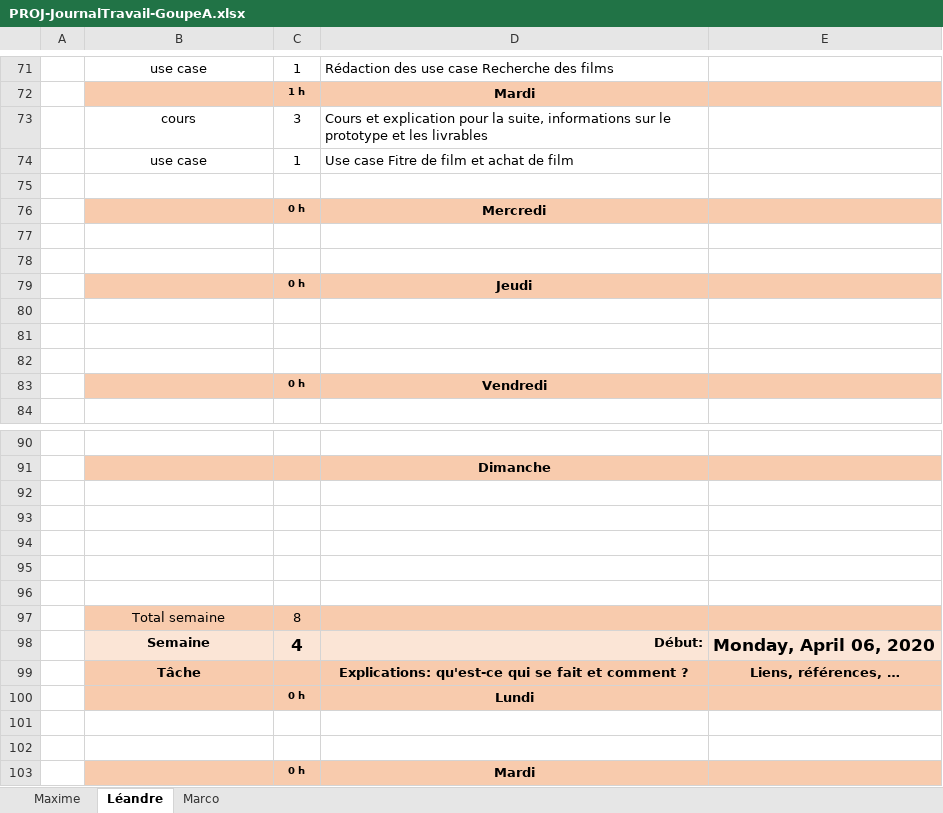
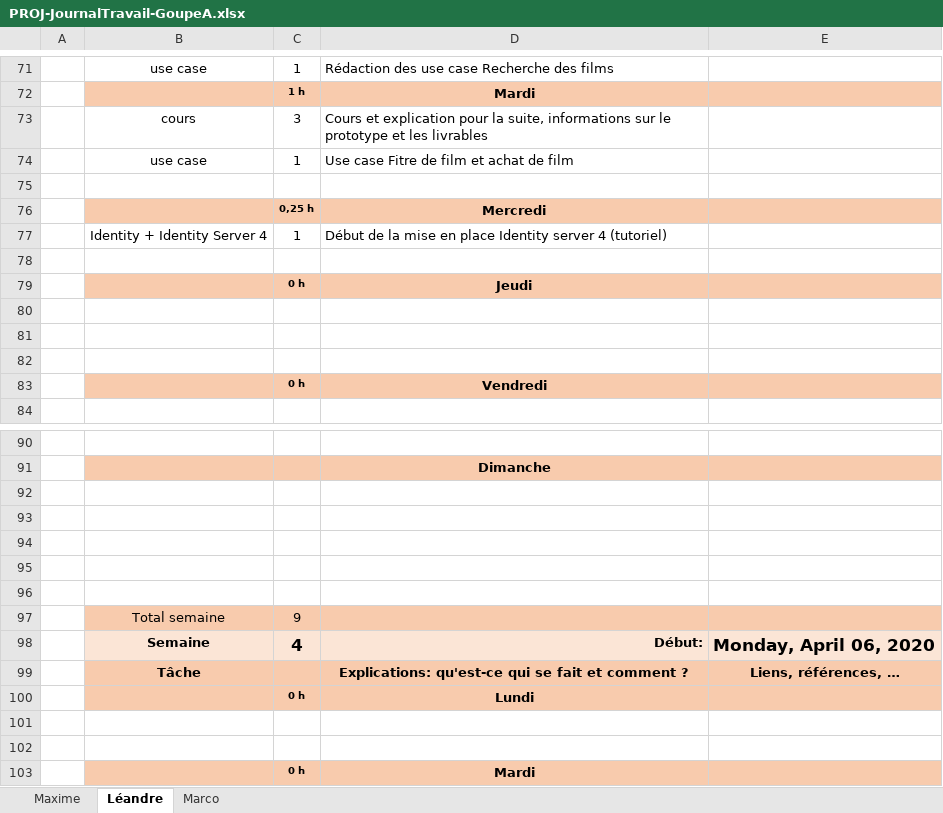
Before and after one commit to Campichele/PROJ, an Excel workbook: Documentation Hermès/PROJ-JournalTravail-GoupeA.xlsx, sheet Léandre, drawn as a sheet; only a part is shown, gaps mark what is left out; values as stored, in another font and other column widths than the file's, no borders; the diff names each change by its address in the sheet, - before the commit and + after, or states it on an @@ line.

Commit message:
Update PROJ-JournalTravail-GoupeA.xlsx

```diff
--- a/Documentation Hermès/PROJ-JournalTravail-GoupeA.xlsx (sheet Léandre)
+++ b/Documentation Hermès/PROJ-JournalTravail-GoupeA.xlsx (sheet Léandre)
-C76: 0 h
+C76: 0,25 h
-row 77: (empty)
+row 77:  | Identity + Identity Server 4 | 1 | Début de la mise en place Identity server 4 (tutoriel)
-C97: 8
+C97: 9
```
